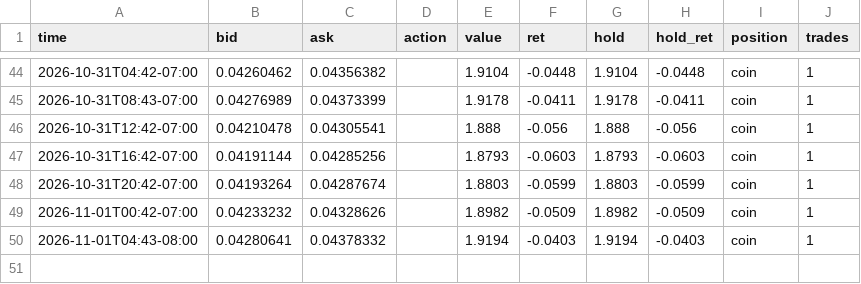
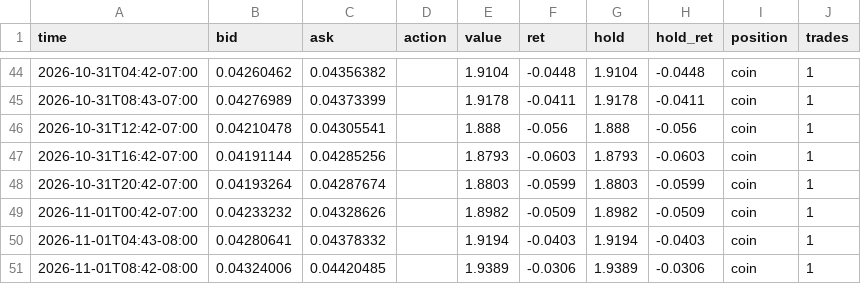
Before and after one commit to ashleyymcquestion/claude-trade, a CSV file: data/swingpaper/CHIP-trail.csv, drawn as a sheet; only a part is shown, gaps mark what is left out; the diff names each change by its address in the sheet, - before the commit and + after, or states it on an @@ line.

```diff
--- a/data/swingpaper/CHIP-trail.csv
+++ b/data/swingpaper/CHIP-trail.csv
+row 51: 2026-11-01T08:42-08:00 | 0.04324006 | 0.04420485 |  | 1.9389 | -0.0306 | 1.9389 | -0.0306 | coin | 1
```
Also changed, not shown: data/swingpaper/CHIP.csv, 1 other file.
